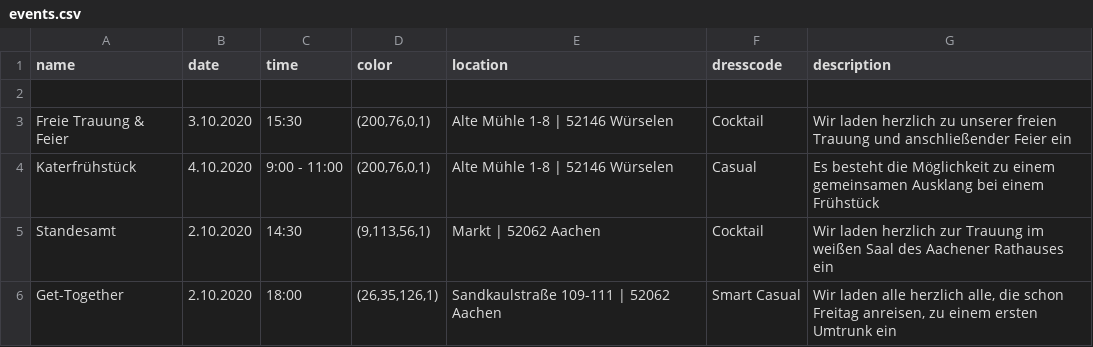
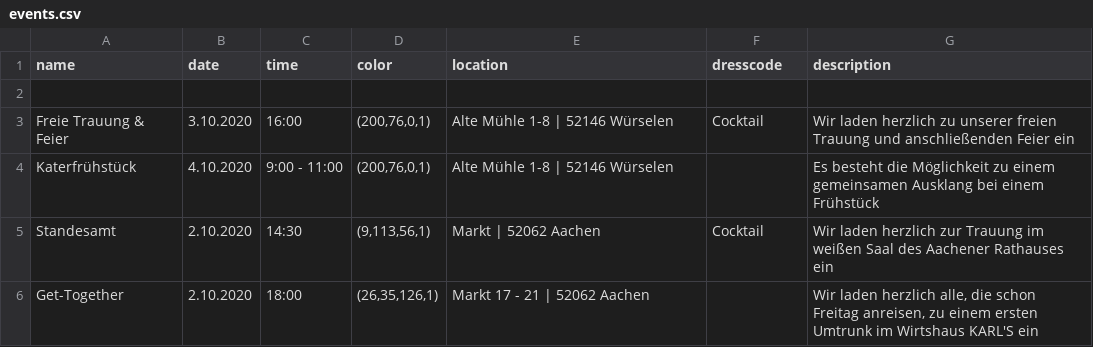
Before and after one commit to chrisbitter/wedding, a CSV file: resources/events.csv, drawn as a sheet.

```diff
--- a/resources/events.csv
+++ b/resources/events.csv
@@ -2,5 +2,5 @@ name,date,time,color,location,dresscode,description
 
-Freie Trauung & Feier,3.10.2020,15:30,"(200,76,0,1)",Alte Mühle 1-8 | 52146 Würselen,Cocktail,Wir laden herzlich zu unserer freien Trauung und anschließender Feier ein
-Katerfrühstück,4.10.2020,9:00 - 11:00,"(200,76,0,1)",Alte Mühle 1-8 | 52146 Würselen,Casual,Es besteht die Möglichkeit zu einem gemeinsamen Ausklang bei einem Frühstück
+Freie Trauung & Feier,3.10.2020,16:00,"(200,76,0,1)",Alte Mühle 1-8 | 52146 Würselen,Cocktail,Wir laden herzlich zu unserer freien Trauung und anschließenden Feier ein
+Katerfrühstück,4.10.2020,9:00 - 11:00,"(200,76,0,1)",Alte Mühle 1-8 | 52146 Würselen,,Es besteht die Möglichkeit zu einem gemeinsamen Ausklang bei einem Frühstück
 Standesamt,2.10.2020,14:30,"(9,113,56,1)",Markt | 52062 Aachen,Cocktail,Wir laden herzlich zur Trauung im weißen Saal des Aachener Rathauses ein
-Get-Together,2.10.2020,18:00,"(26,35,126,1)",Sandkaulstraße 109-111 | 52062 Aachen,Smart Casual,"Wir laden alle herzlich alle, die schon Freitag anreisen, zu einem ersten Umtrunk ein"
+Get-Together,2.10.2020,18:00,"(26,35,126,1)",Markt 17 - 21 | 52062 Aachen,,"Wir laden herzlich alle, die schon Freitag anreisen, zu einem ersten Umtrunk im Wirtshaus KARL'S ein"
```
Also changed, not shown: 25 other files.
